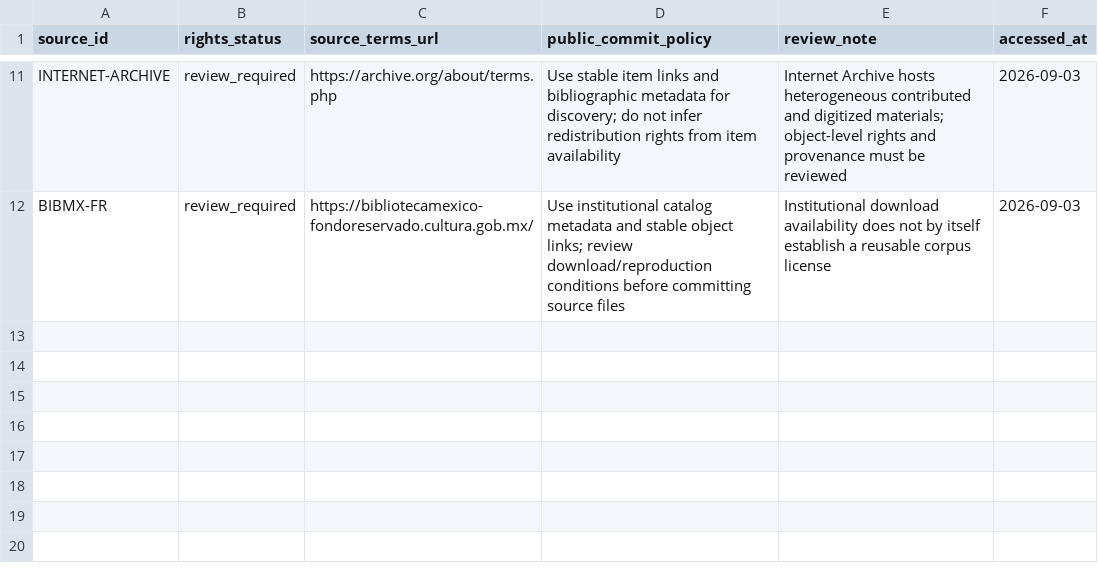
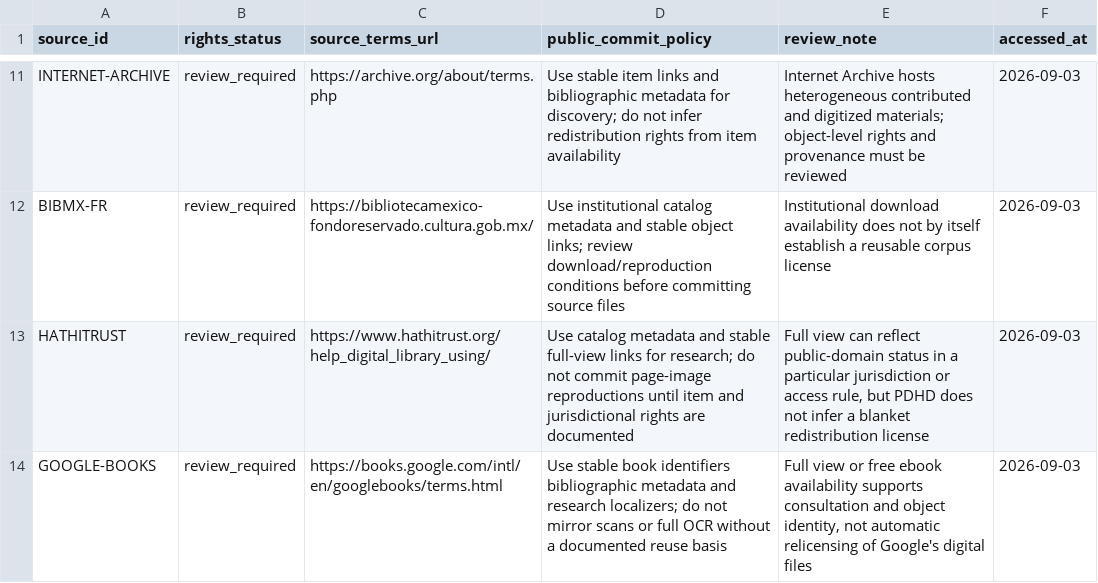
Before and after one commit to fersandovalgtz/practica-docente-historica-digital, a CSV file: data/catalog/rights_registry.csv, drawn as a sheet; only a part is shown, gaps mark what is left out.

Commit message:
Register conservative rights policies for HathiTrust and Google Books

```diff
--- a/data/catalog/rights_registry.csv
+++ b/data/catalog/rights_registry.csv
@@ -12 +12,3 @@ INTERNET-ARCHIVE,review_required,https://archive.org/about/terms.php,Use stable
 BIBMX-FR,review_required,https://bibliotecamexico-fondoreservado.cultura.gob.mx/,Use institutional catalog metadata and stable object links; review download/reproduction conditions before committing source files,Institutional download availability does not by itself establish a reusable corpus license,2026-09-03
+HATHITRUST,review_required,https://www.hathitrust.org/help_digital_library_using/,Use catalog metadata and stable full-view links for research; do not commit page-image reproductions until item and jurisdictional rights are documented,"Full view can reflect public-domain status in a particular jurisdiction or access rule, but PDHD does not infer a blanket redistribution license",2026-09-03
+GOOGLE-BOOKS,review_required,https://books.google.com/intl/en/googlebooks/terms.html,Use stable book identifiers bibliographic metadata and research localizers; do not mirror scans or full OCR without a documented reuse basis,"Full view or free ebook availability supports consultation and object identity, not automatic relicensing of Google's digital files",2026-09-03
```
